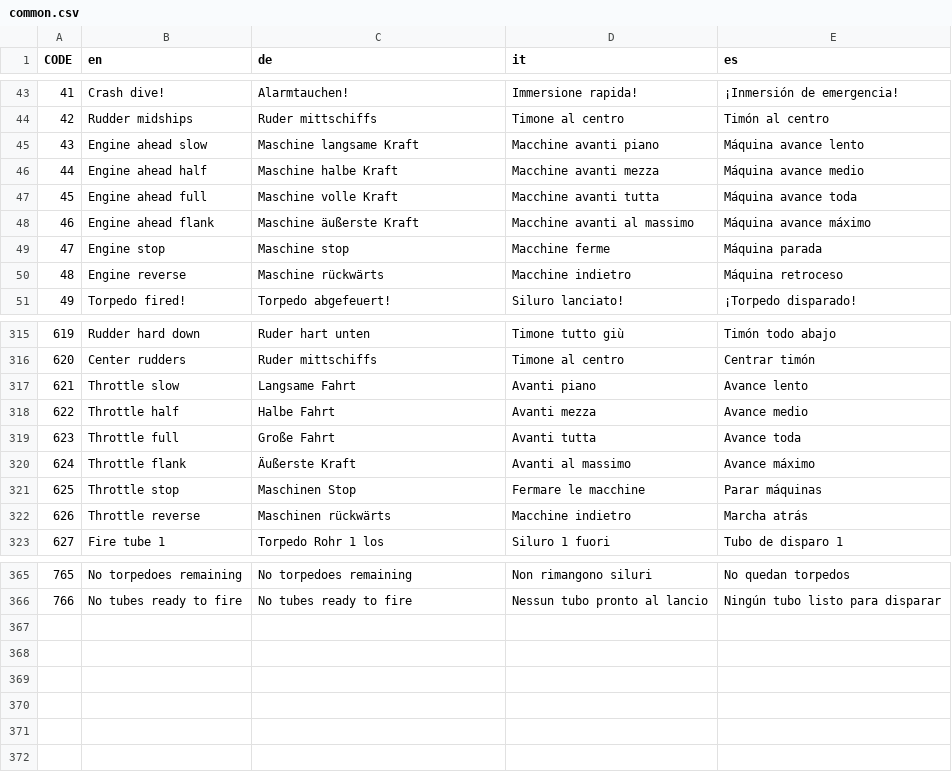
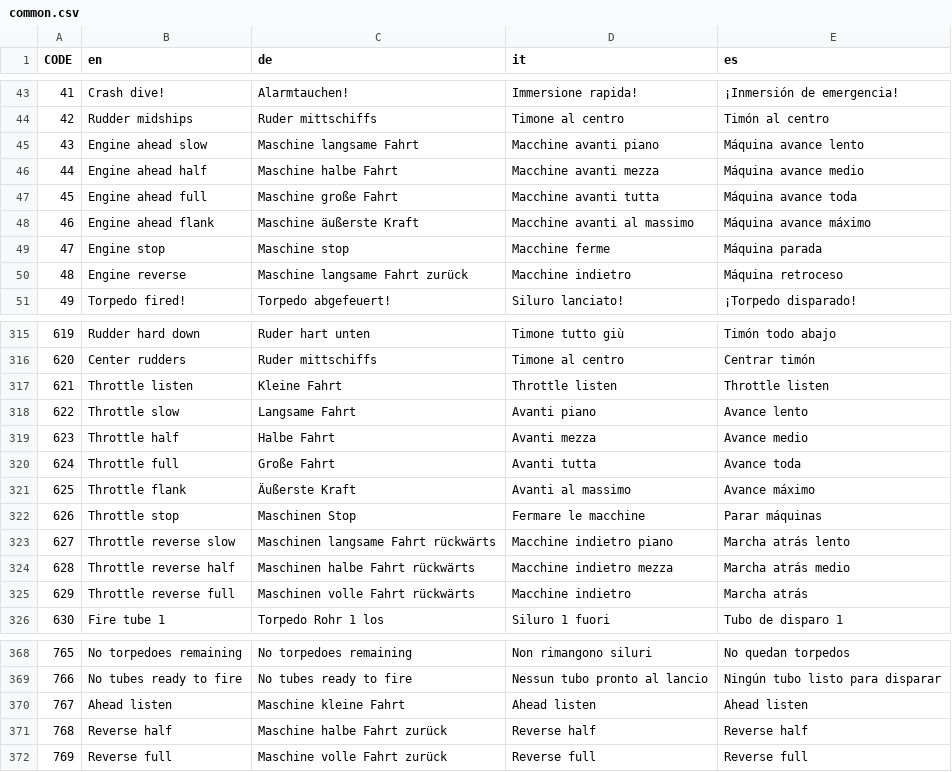
Before and after one commit to mach0/dangerdeep, a CSV file: dangerdeep/data/texts/common.csv, drawn as a sheet; only a part is shown, gaps mark what is left out; addresses are those after the commit; the diff names each change by its address in the sheet, - before the commit and + after, or states it on an @@ line.

Commit message:
new throttle steps and keys; new controlscreen

```diff
--- a/dangerdeep/data/texts/common.csv
+++ b/dangerdeep/data/texts/common.csv
-C45 (de): Maschine langsame Kraft
+C45 (de): Maschine langsame Fahrt
-C46 (de): Maschine halbe Kraft
+C46 (de): Maschine halbe Fahrt
-C47 (de): Maschine volle Kraft
+C47 (de): Maschine große Fahrt
-C50 (de): Maschine rückwärts
+C50 (de): Maschine langsame Fahrt zurück
+row 317: 621 | Throttle listen | Kleine Fahrt | Throttle listen | Throttle listen
@@ column A (CODE) renumbered between rows 318 and 355 @@
+row 323: 627 | Throttle reverse slow | Maschinen langsame Fahrt rückwärts | Macchine indietro piano | Marcha atrás lento
+row 324: 628 | Throttle reverse half | Maschinen halbe Fahrt rückwärts | Macchine indietro mezza | Marcha atrás medio
-B325 (en): Throttle reverse
+B325 (en): Throttle reverse full
-C325 (de): Maschinen rückwärts
+C325 (de): Maschinen volle Fahrt rückwärts
+row 370: 767 | Ahead listen | Maschine kleine Fahrt | Ahead listen | Ahead listen
+row 371: 768 | Reverse half | Maschine halbe Fahrt zurück | Reverse half | Reverse half
+row 372: 769 | Reverse full | Maschine volle Fahrt zurück | Reverse full | Reverse full
```
Also changed, not shown: 16 other files.
